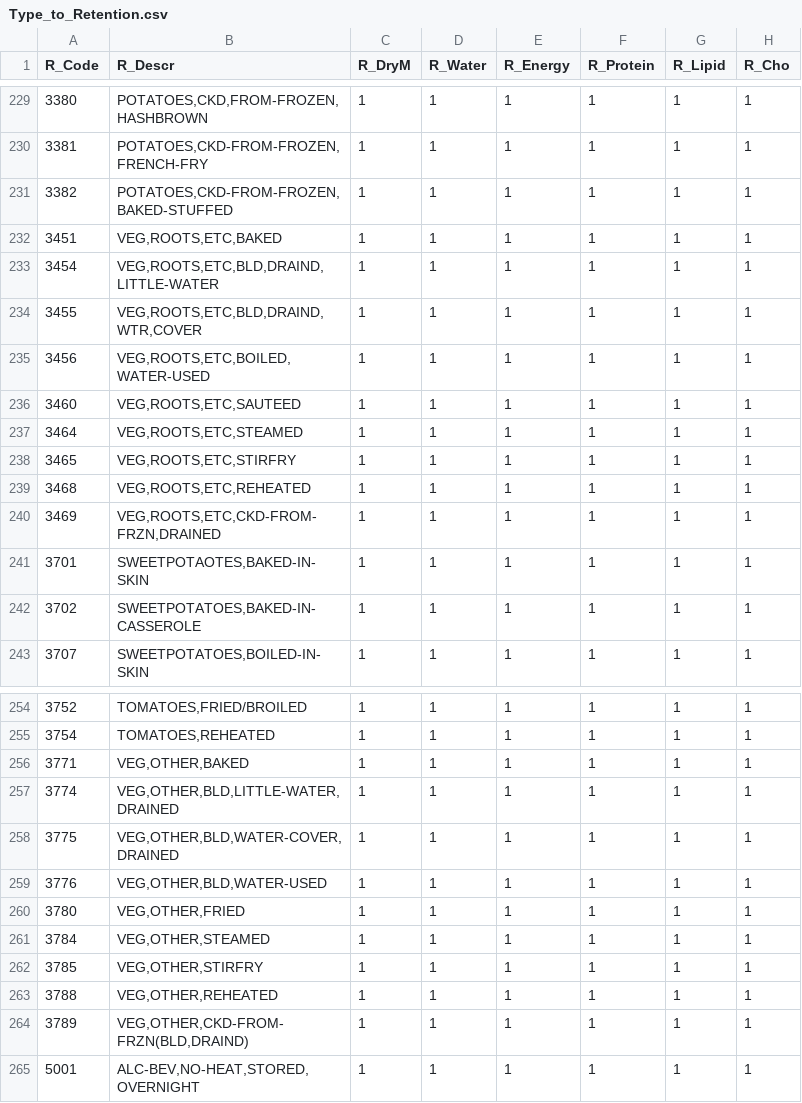
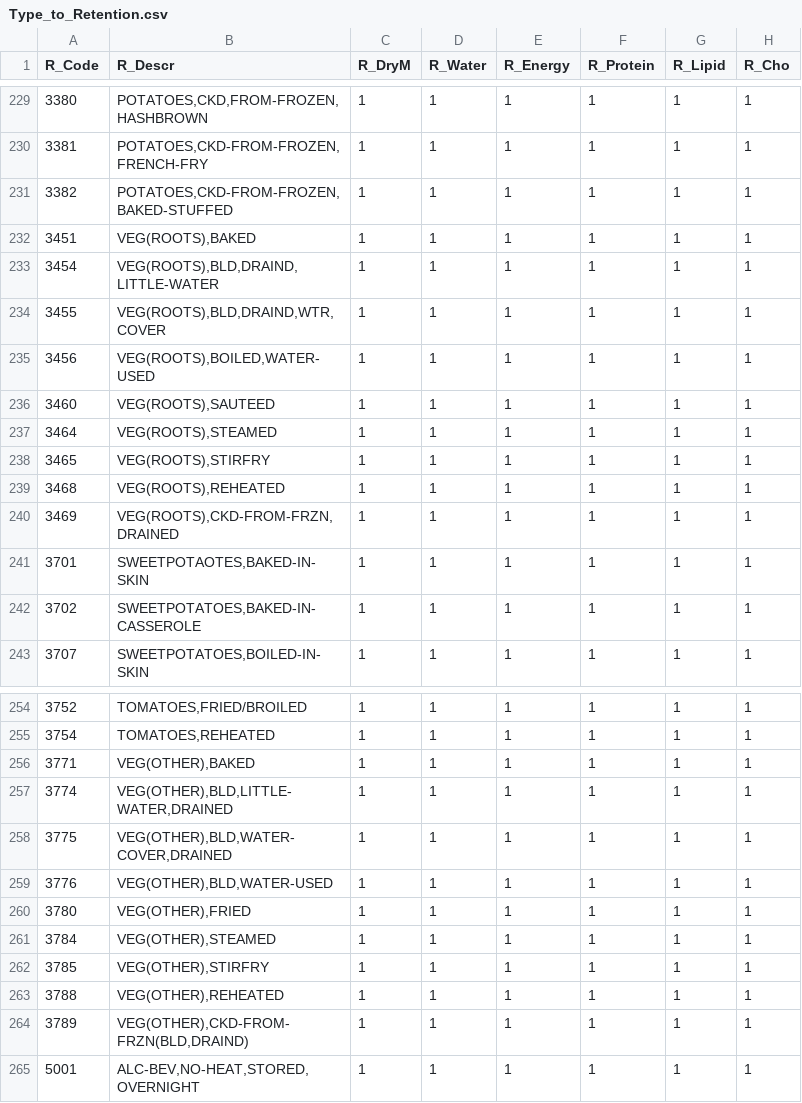
Before and after one commit to Charlotte-Rowe/GM2-Gibsonify-2022, a CSV file: Type_to_Retention.csv, drawn as a sheet; only a part is shown, gaps mark what is left out; the diff covers the shown part only; the diff names each change by its address in the sheet, - before the commit and + after, or states it on an @@ line.

Commit message:
Formatted the retention data set to make comma separation viable

```diff
--- a/Type_to_Retention.csv
+++ b/Type_to_Retention.csv
-B232 (R_Descr): VEG,ROOTS,ETC,BAKED
+B232 (R_Descr): VEG(ROOTS),BAKED
-B233 (R_Descr): VEG,ROOTS,ETC,BLD,DRAIND,LITTLE-WATER
+B233 (R_Descr): VEG(ROOTS),BLD,DRAIND,LITTLE-WATER
-B234 (R_Descr): VEG,ROOTS,ETC,BLD,DRAIND,WTR,COVER
+B234 (R_Descr): VEG(ROOTS),BLD,DRAIND,WTR,COVER
-B235 (R_Descr): VEG,ROOTS,ETC,BOILED,WATER-USED
+B235 (R_Descr): VEG(ROOTS),BOILED,WATER-USED
-B236 (R_Descr): VEG,ROOTS,ETC,SAUTEED
+B236 (R_Descr): VEG(ROOTS),SAUTEED
-B237 (R_Descr): VEG,ROOTS,ETC,STEAMED
+B237 (R_Descr): VEG(ROOTS),STEAMED
-B238 (R_Descr): VEG,ROOTS,ETC,STIRFRY
+B238 (R_Descr): VEG(ROOTS),STIRFRY
-B239 (R_Descr): VEG,ROOTS,ETC,REHEATED
+B239 (R_Descr): VEG(ROOTS),REHEATED
-B240 (R_Descr): VEG,ROOTS,ETC,CKD-FROM-FRZN,DRAINED
+B240 (R_Descr): VEG(ROOTS),CKD-FROM-FRZN,DRAINED
-B256 (R_Descr): VEG,OTHER,BAKED
+B256 (R_Descr): VEG(OTHER),BAKED
-B257 (R_Descr): VEG,OTHER,BLD,LITTLE-WATER,DRAINED
+B257 (R_Descr): VEG(OTHER),BLD,LITTLE-WATER,DRAINED
-B258 (R_Descr): VEG,OTHER,BLD,WATER-COVER,DRAINED
+B258 (R_Descr): VEG(OTHER),BLD,WATER-COVER,DRAINED
-B259 (R_Descr): VEG,OTHER,BLD,WATER-USED
+B259 (R_Descr): VEG(OTHER),BLD,WATER-USED
-B260 (R_Descr): VEG,OTHER,FRIED
+B260 (R_Descr): VEG(OTHER),FRIED
-B261 (R_Descr): VEG,OTHER,STEAMED
+B261 (R_Descr): VEG(OTHER),STEAMED
-B262 (R_Descr): VEG,OTHER,STIRFRY
+B262 (R_Descr): VEG(OTHER),STIRFRY
-B263 (R_Descr): VEG,OTHER,REHEATED
+B263 (R_Descr): VEG(OTHER),REHEATED
-B264 (R_Descr): VEG,OTHER,CKD-FROM-FRZN(BLD,DRAIND)
+B264 (R_Descr): VEG(OTHER),CKD-FROM-FRZN(BLD,DRAIND)
```
Also changed, not shown: 11 edited cells elsewhere in this file.
